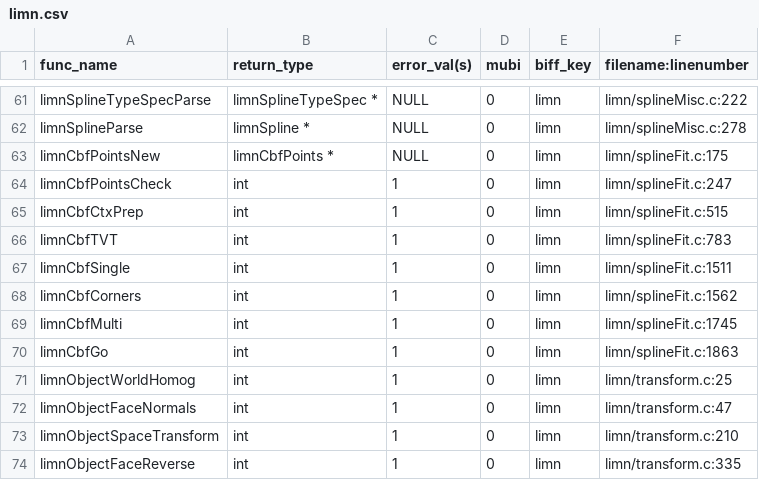
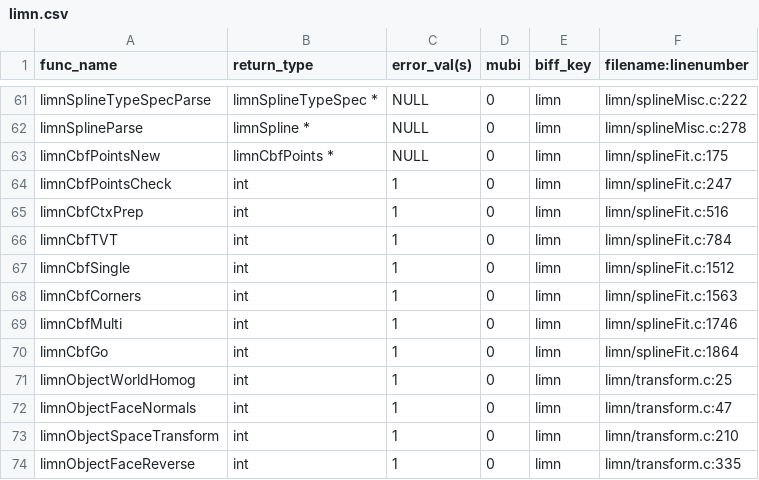
Before and after one commit to Slicer/teem, a CSV file: python/cffi/biffdata/limn.csv, drawn as a sheet; only a part is shown, gaps mark what is left out.

```diff
--- a/python/cffi/biffdata/limn.csv
+++ b/python/cffi/biffdata/limn.csv
@@ -64,8 +64,8 @@ limnCbfPointsNew,limnCbfPoints *,NULL,0,limn,limn/splineFit.c:175
 limnCbfPointsCheck,int,1,0,limn,limn/splineFit.c:247
-limnCbfCtxPrep,int,1,0,limn,limn/splineFit.c:515
-limnCbfTVT,int,1,0,limn,limn/splineFit.c:783
-limnCbfSingle,int,1,0,limn,limn/splineFit.c:1511
-limnCbfCorners,int,1,0,limn,limn/splineFit.c:1562
-limnCbfMulti,int,1,0,limn,limn/splineFit.c:1745
-limnCbfGo,int,1,0,limn,limn/splineFit.c:1863
+limnCbfCtxPrep,int,1,0,limn,limn/splineFit.c:516
+limnCbfTVT,int,1,0,limn,limn/splineFit.c:784
+limnCbfSingle,int,1,0,limn,limn/splineFit.c:1512
+limnCbfCorners,int,1,0,limn,limn/splineFit.c:1563
+limnCbfMulti,int,1,0,limn,limn/splineFit.c:1746
+limnCbfGo,int,1,0,limn,limn/splineFit.c:1864
 limnObjectWorldHomog,int,1,0,limn,limn/transform.c:25
```
Also changed, not shown: 2 other files.
